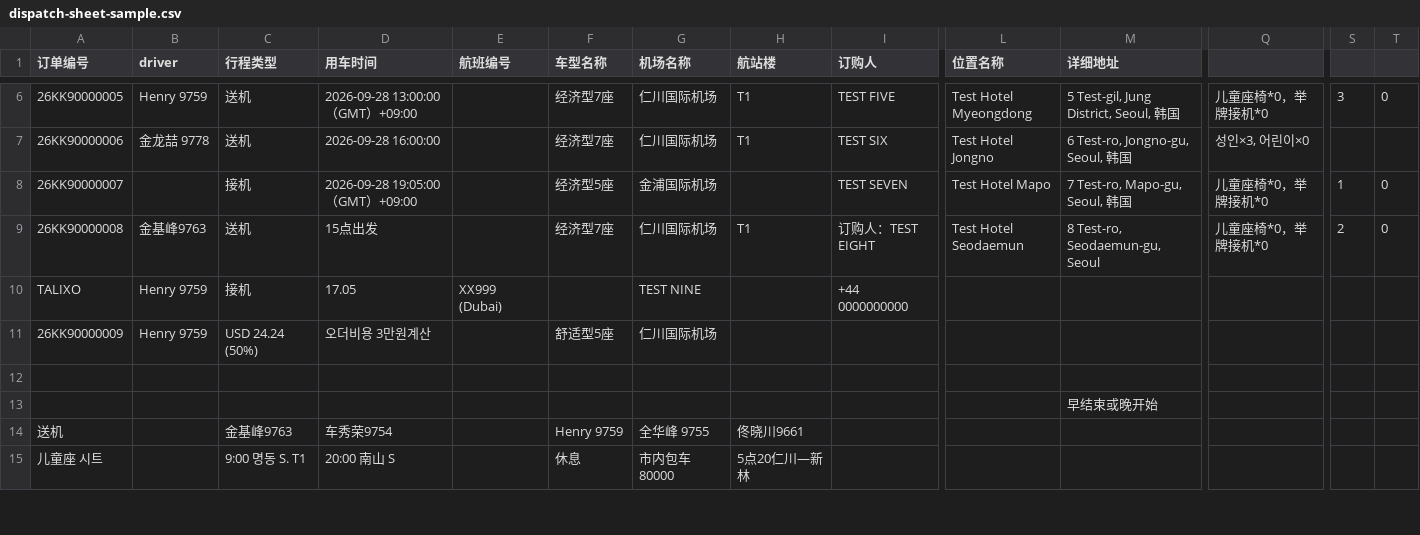
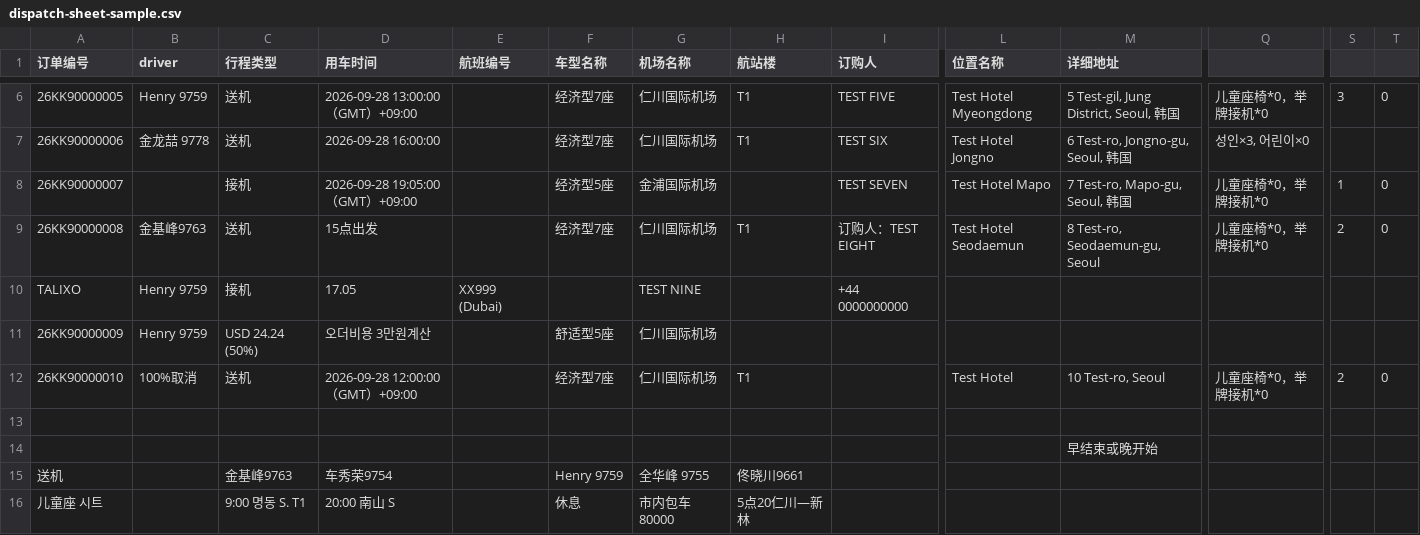
Before and after one commit to NJM-hub/NJM, a CSV file: samples/dispatch-sheet-sample.csv, drawn as a sheet; only a part is shown, gaps mark what is left out; rows hold the shown columns only; the diff names each change by its address in the sheet, - before the commit and + after, or states it on an @@ line.

```diff
--- a/samples/dispatch-sheet-sample.csv
+++ b/samples/dispatch-sheet-sample.csv
+row 12: 26KK90000010 | 100%取消 | 送机 | 2026-09-28 12:00:00（GMT）+09:00 |  | 经济型7座 | 仁川国际机场 | T1 |  | Test Hotel | 10 Test-ro, Seoul | 儿童座椅*0，举牌接机*0 | 2 | 0
```
Also changed, not shown: 4 other files.
